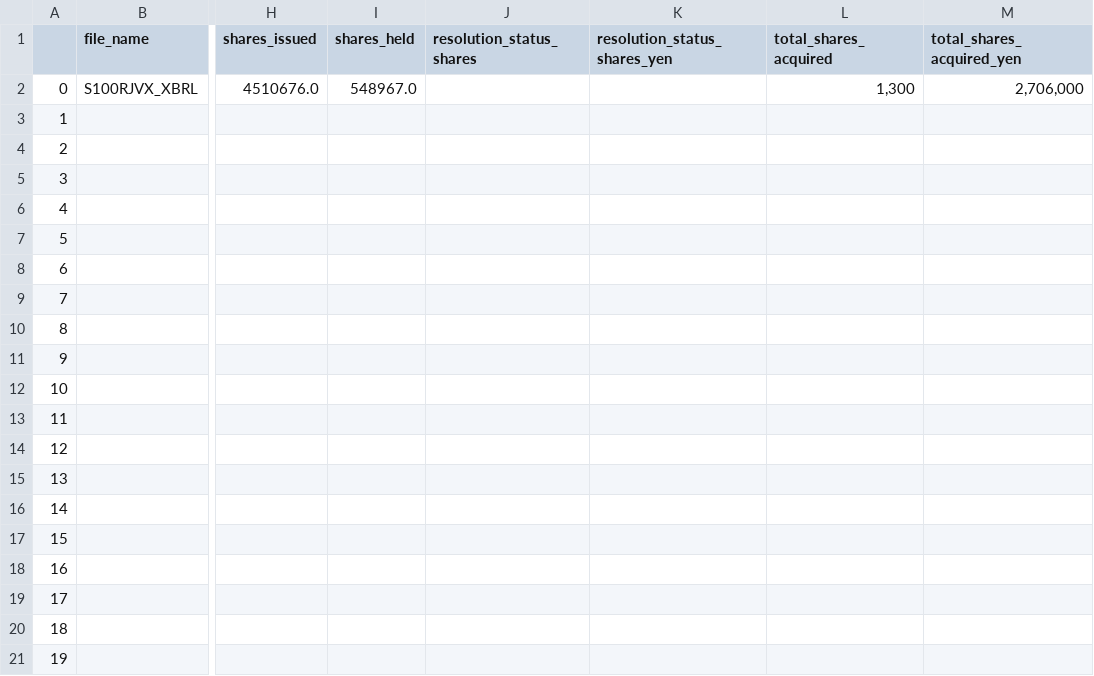
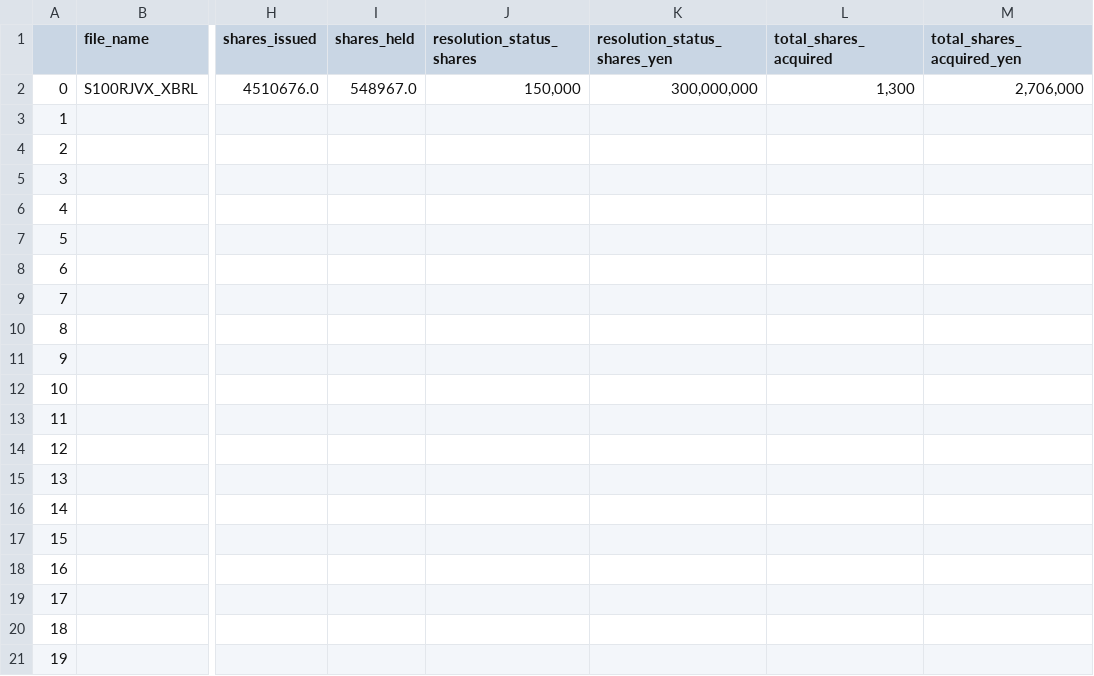
Before and after one commit to justy3/pyhelp, a CSV file: jpy_parser/data_XBRL_csv/S100RJVX.csv, drawn as a sheet; only a part is shown, gaps mark what is left out; the diff names each change by its address in the sheet, - before the commit and + after, or states it on an @@ line.

```diff
--- a/jpy_parser/data_XBRL_csv/S100RJVX.csv
+++ b/jpy_parser/data_XBRL_csv/S100RJVX.csv
-J2 (resolution_status_shares): (empty)
+J2 (resolution_status_shares): 150,000
-K2 (resolution_status_shares_yen): (empty)
+K2 (resolution_status_shares_yen): 300,000,000
```
Also changed, not shown: jpy_parser/data_XBRL_csv/S100RJ55.csv, jpy_parser/data_XBRL_csv/S100RJHP.csv, 5 other files.
